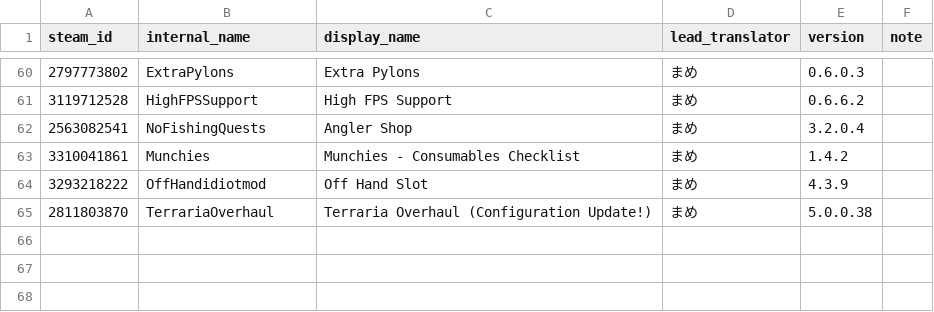
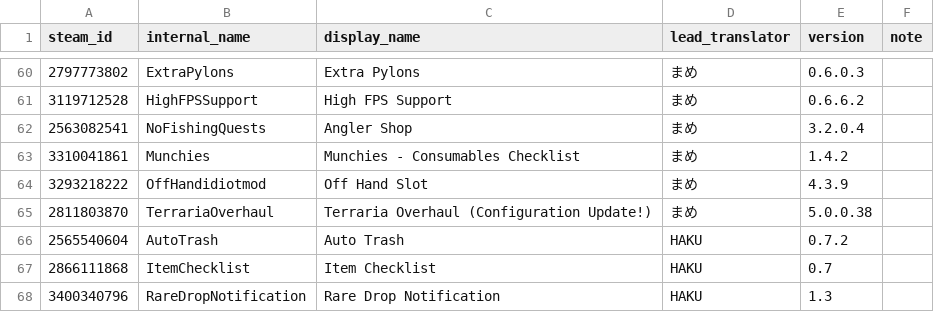
Before and after one commit to Katudonsan/TMLHonyaku, a CSV file: TranslatedMods.csv, drawn as a sheet; only a part is shown, gaps mark what is left out; the diff names each change by its address in the sheet, - before the commit and + after, or states it on an @@ line.

```diff
--- a/TranslatedMods.csv
+++ b/TranslatedMods.csv
+row 66: 2565540604 | AutoTrash | Auto Trash | HAKU | 0.7.2
+row 67: 2866111868 | ItemChecklist | Item Checklist | HAKU | 0.7
+row 68: 3400340796 | RareDropNotification | Rare Drop Notification | HAKU | 1.3
```
Also changed, not shown: 3 other files.
